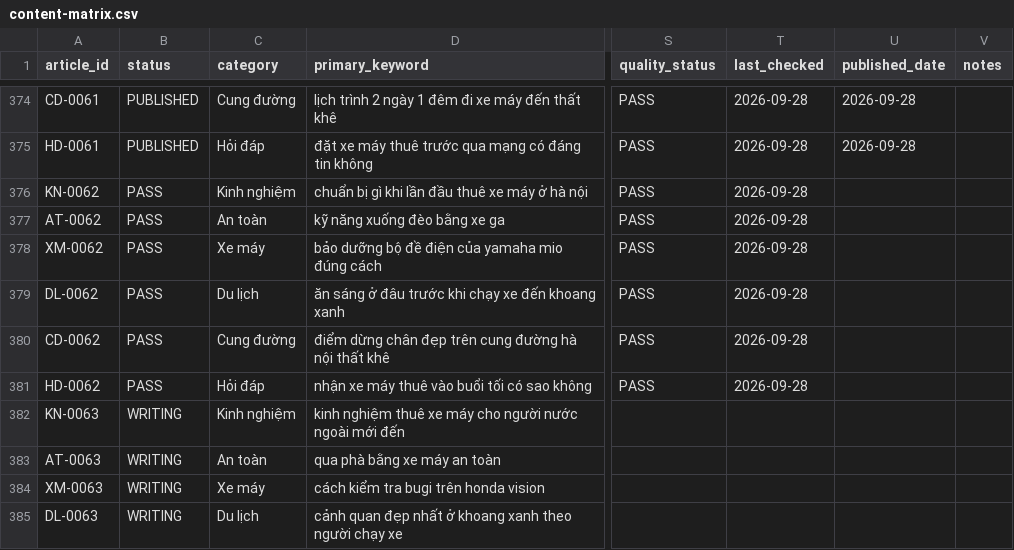
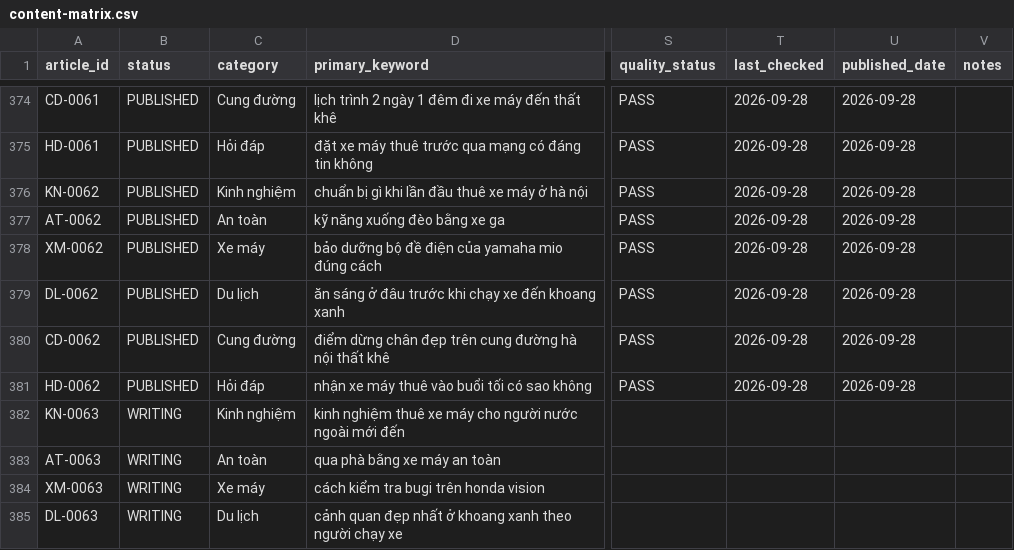
Before and after one commit to thuexemayhanoi/shop, a CSV file: data/content-matrix.csv, drawn as a sheet; only a part is shown, gaps mark what is left out; the diff names each change by its address in the sheet, - before the commit and + after, or states it on an @@ line.

```diff
--- a/data/content-matrix.csv
+++ b/data/content-matrix.csv
-B376:B381 (status): PASS
+B376:B381 (status): PUBLISHED
-U376:U381 (published_date): (empty)
+U376:U381 (published_date): 2026-09-28
```
Also changed, not shown: 26 other files.
